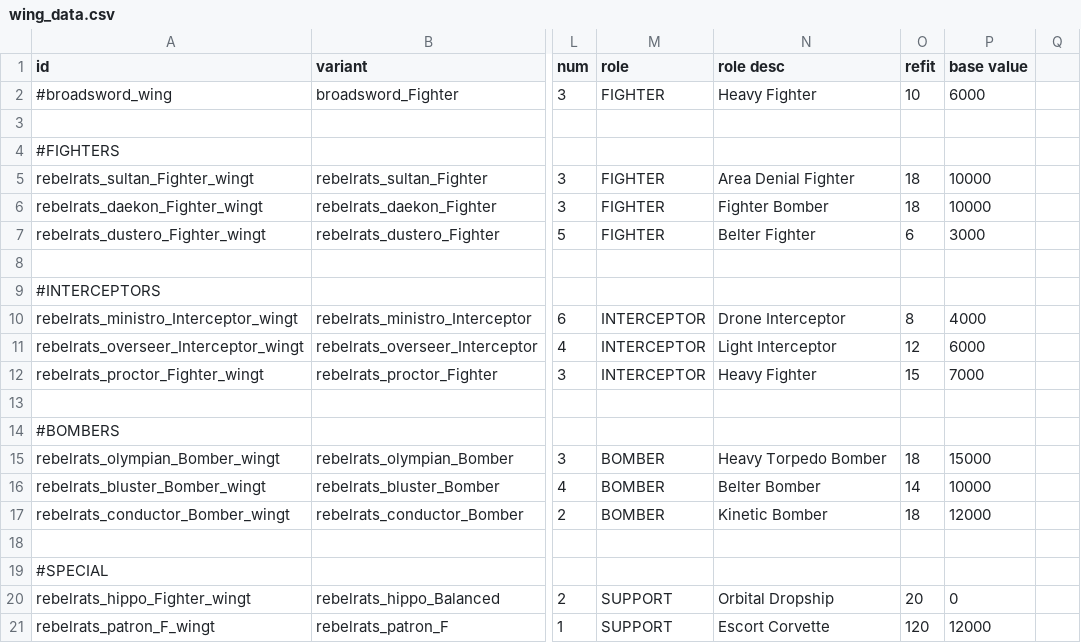
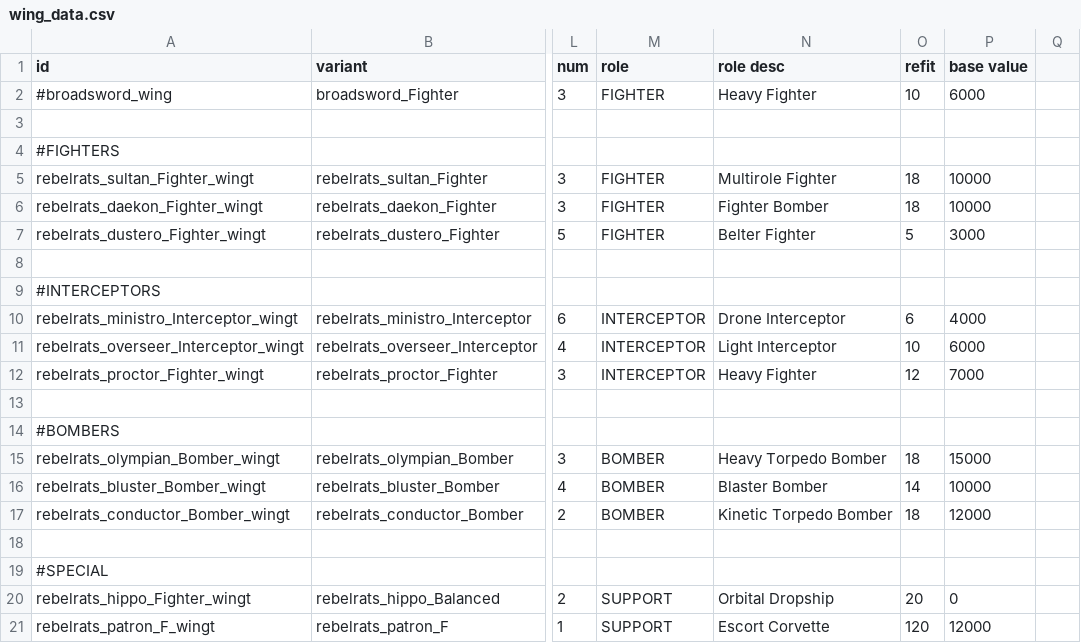
Before and after one commit to masterraven19/Rebel-Rats, a CSV file: data/hulls/wing_data.csv, drawn as a sheet; only a part is shown, gaps mark what is left out; the diff names each change by its address in the sheet, - before the commit and + after, or states it on an @@ line.

```diff
--- a/data/hulls/wing_data.csv
+++ b/data/hulls/wing_data.csv
-N5 (role desc): Area Denial Fighter
+N5 (role desc): Multirole Fighter
-O7 (refit): 6
+O7 (refit): 5
-O10 (refit): 8
+O10 (refit): 6
-O11 (refit): 12
+O11 (refit): 10
-O12 (refit): 15
+O12 (refit): 12
-N16 (role desc): Belter Bomber
+N16 (role desc): Blaster Bomber
-N17 (role desc): Kinetic Bomber
+N17 (role desc): Kinetic Torpedo Bomber
```
Also changed, not shown: data/characters/skills/skill_data.csv, data/hulls/ship_data.csv, 7 other files.
